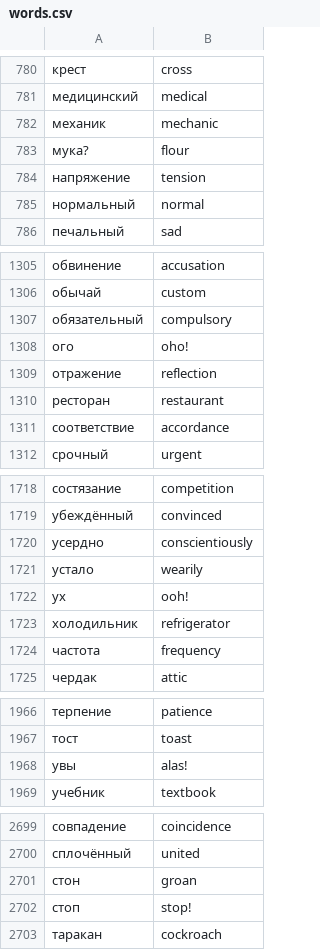
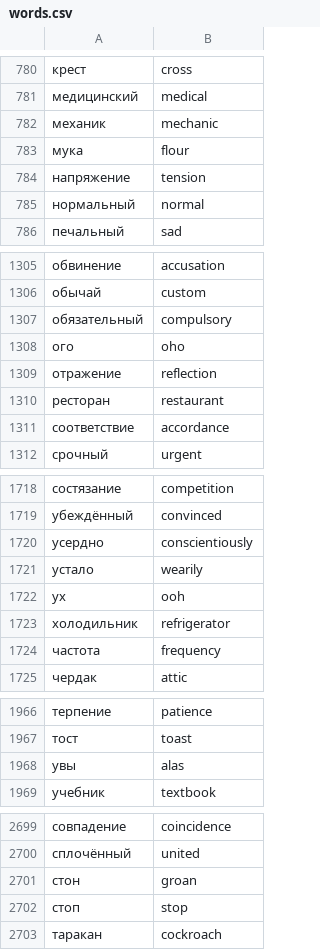
Before and after one commit to Icefi/TranslateTest, a CSV file: bin/words.csv, drawn as a sheet; only a part is shown, gaps mark what is left out; the diff covers the shown part only.

```diff
--- a/bin/words.csv
+++ b/bin/words.csv
@@ -782,3 +782,3 @@
 механик,mechanic
-мука?,flour
+мука,flour
 напряжение,tension
@@ -1307,3 +1307,3 @@
 обязательный,compulsory
-ого,oho!
+ого,oho
 отражение,reflection
@@ -1721,3 +1721,3 @@
 устало,wearily
-ух,ooh!
+ух,ooh
 холодильник,refrigerator
@@ -1967,3 +1967,3 @@
 тост,toast
-увы,alas!
+увы,alas
 учебник,textbook
@@ -2701,3 +2701,3 @@
 стон,groan
-стоп,stop!
+стоп,stop
 таракан,cockroach
```
Also changed, not shown: 1 edited cell elsewhere in this file, 7 other files.
